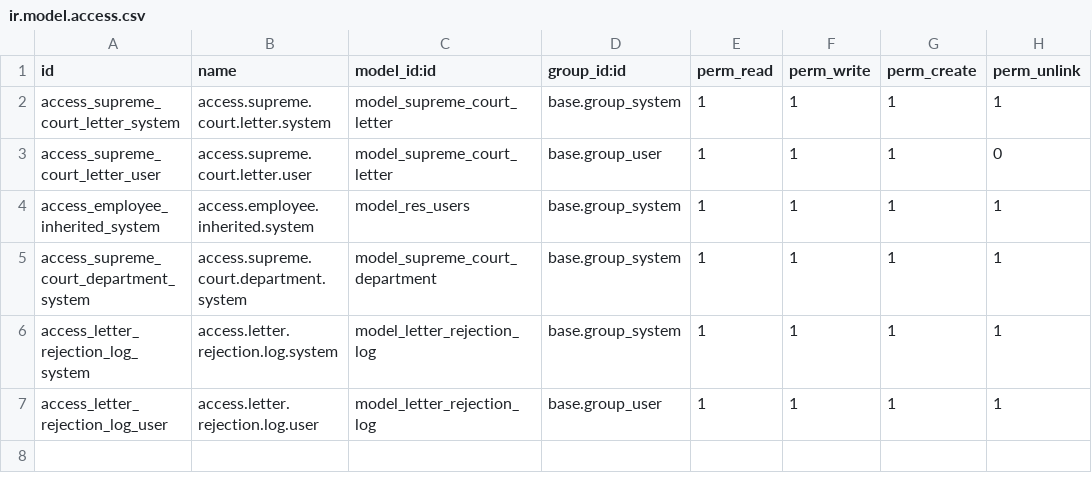
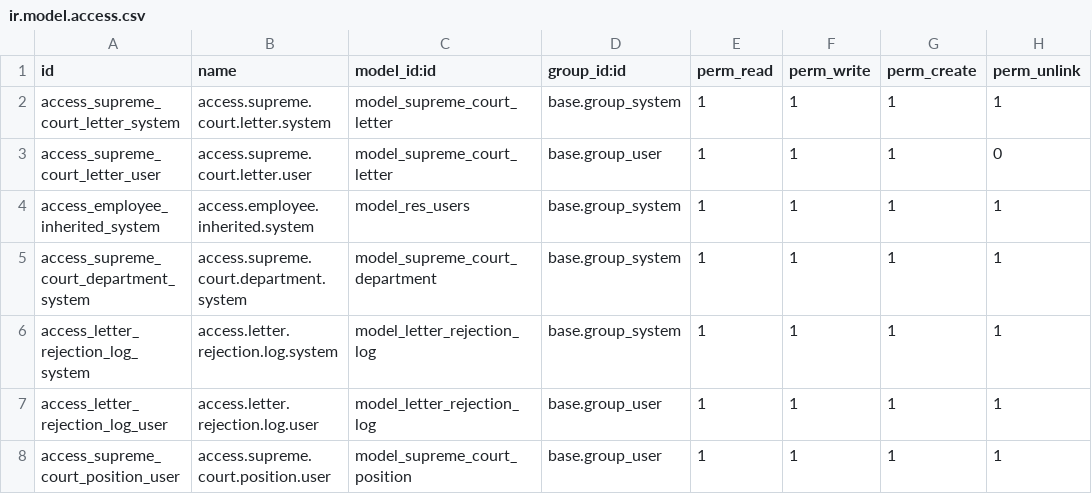
Before and after one commit to svseas/SupCo, a CSV file: local-addons/supco/security/ir.model.access.csv, drawn as a sheet.

```diff
--- a/local-addons/supco/security/ir.model.access.csv
+++ b/local-addons/supco/security/ir.model.access.csv
@@ -7 +7,2 @@ access_letter_rejection_log_system,access.letter.rejection.log.system,model_lett
 access_letter_rejection_log_user,access.letter.rejection.log.user,model_letter_rejection_log,base.group_user,1,1,1,1
+access_supreme_court_position_user,access.supreme.court.position.user,model_supreme_court_position,base.group_user,1,1,1,1
```
Also changed, not shown: 6 other files.
